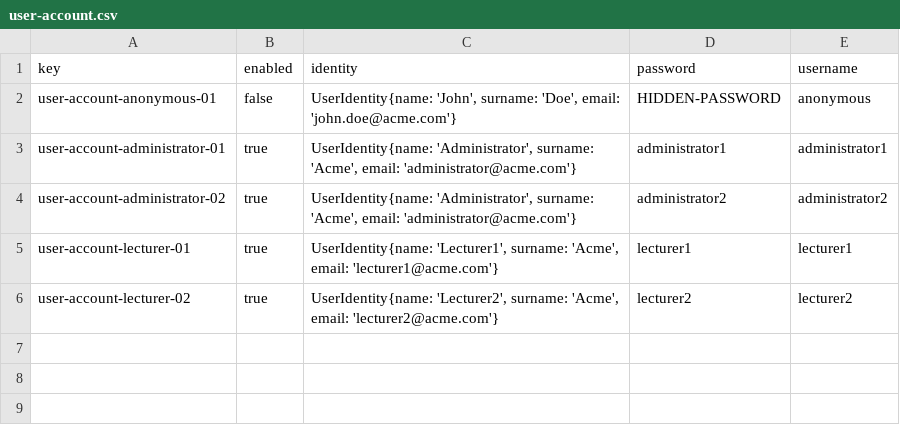
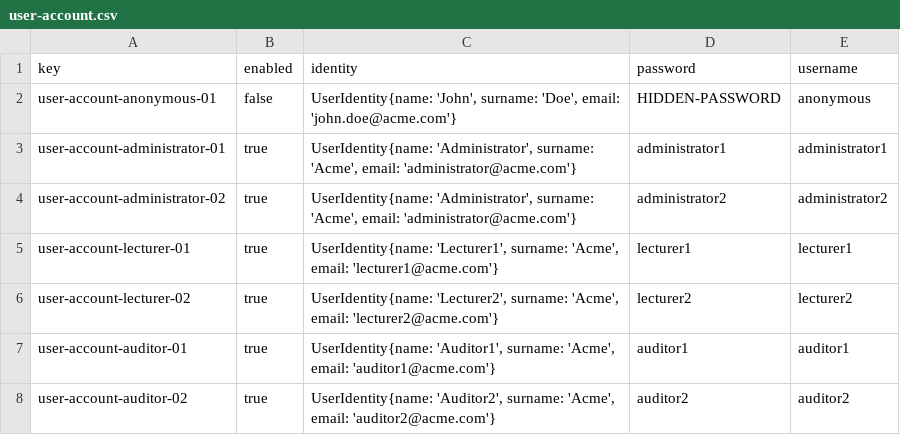
Before and after one commit to JuanJoCasamitjana/dp2-22-23, a CSV file: Acme-L3-D01/src/main/webapp/WEB-INF/resources/initial-data/user-account.csv, drawn as a sheet; the diff names each change by its address in the sheet, - before the commit and + after, or states it on an @@ line.

```diff
--- a/Acme-L3-D01/src/main/webapp/WEB-INF/resources/initial-data/user-account.csv
+++ b/Acme-L3-D01/src/main/webapp/WEB-INF/resources/initial-data/user-account.csv
+row 7: user-account-auditor-01 | true | UserIdentity{name: 'Auditor1', surname: 'Acme', email: 'auditor1@acme.com'} | auditor1 | auditor1
+row 8: user-account-auditor-02 | true | UserIdentity{name: 'Auditor2', surname: 'Acme', email: 'auditor2@acme.com'} | auditor2 | auditor2
```
Also changed, not shown: Acme-L3-D01/src/main/webapp/WEB-INF/resources/sample-data/auditor.csv, 11 other files.
